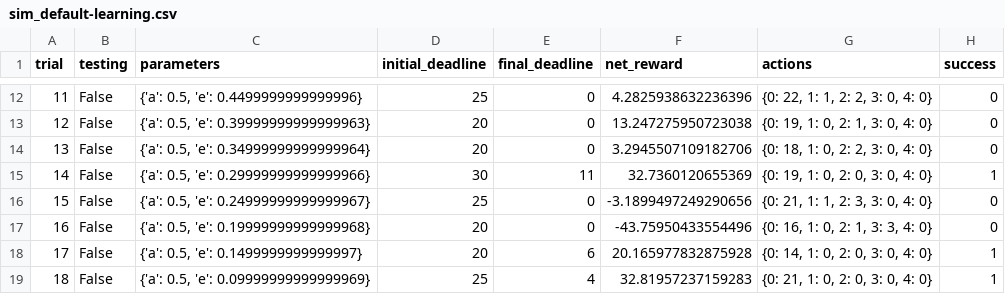
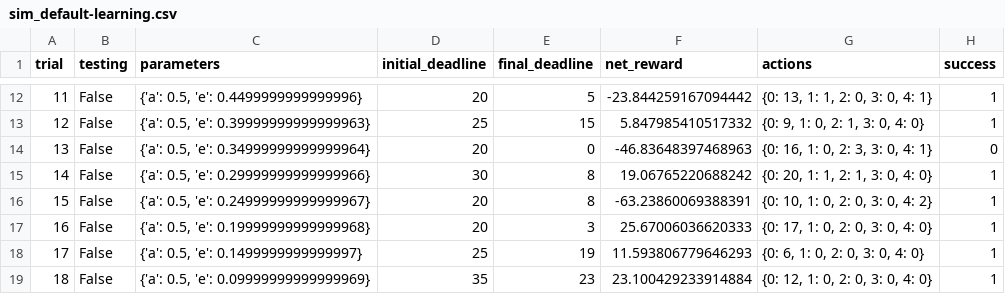
Before and after one commit to eyes-robson/MLND, a CSV file: machine-learning/projects/smartcab/logs/sim_default-learning.csv, drawn as a sheet; only a part is shown, gaps mark what is left out; the diff covers the shown part only.

```diff
--- a/machine-learning/projects/smartcab/logs/sim_default-learning.csv
+++ b/machine-learning/projects/smartcab/logs/sim_default-learning.csv
@@ -12,8 +12,8 @@ trial,testing,parameters,initial_deadline,final_deadline,net_reward,actions,succ
-11,False,"{'a': 0.5, 'e': 0.4499999999999996}",25,0,4.2825938632236396,"{0: 22, 1: 1, 2: 2, 3: 0, 4: 0}",0
-12,False,"{'a': 0.5, 'e': 0.39999999999999963}",20,0,13.247275950723038,"{0: 19, 1: 0, 2: 1, 3: 0, 4: 0}",0
-13,False,"{'a': 0.5, 'e': 0.34999999999999964}",20,0,3.2945507109182706,"{0: 18, 1: 0, 2: 2, 3: 0, 4: 0}",0
-14,False,"{'a': 0.5, 'e': 0.29999999999999966}",30,11,32.7360120655369,"{0: 19, 1: 0, 2: 0, 3: 0, 4: 0}",1
-15,False,"{'a': 0.5, 'e': 0.24999999999999967}",25,0,-3.1899497249290656,"{0: 21, 1: 1, 2: 3, 3: 0, 4: 0}",0
-16,False,"{'a': 0.5, 'e': 0.19999999999999968}",20,0,-43.75950433554496,"{0: 16, 1: 0, 2: 1, 3: 3, 4: 0}",0
-17,False,"{'a': 0.5, 'e': 0.1499999999999997}",20,6,20.165977832875928,"{0: 14, 1: 0, 2: 0, 3: 0, 4: 0}",1
-18,False,"{'a': 0.5, 'e': 0.09999999999999969}",25,4,32.81957237159283,"{0: 21, 1: 0, 2: 0, 3: 0, 4: 0}",1
+11,False,"{'a': 0.5, 'e': 0.4499999999999996}",20,5,-23.844259167094442,"{0: 13, 1: 1, 2: 0, 3: 0, 4: 1}",1
+12,False,"{'a': 0.5, 'e': 0.39999999999999963}",25,15,5.847985410517332,"{0: 9, 1: 0, 2: 1, 3: 0, 4: 0}",1
+13,False,"{'a': 0.5, 'e': 0.34999999999999964}",20,0,-46.83648397468963,"{0: 16, 1: 0, 2: 3, 3: 0, 4: 1}",0
+14,False,"{'a': 0.5, 'e': 0.29999999999999966}",30,8,19.06765220688242,"{0: 20, 1: 1, 2: 1, 3: 0, 4: 0}",1
+15,False,"{'a': 0.5, 'e': 0.24999999999999967}",20,8,-63.23860069388391,"{0: 10, 1: 0, 2: 0, 3: 0, 4: 2}",1
+16,False,"{'a': 0.5, 'e': 0.19999999999999968}",20,3,25.67006036620333,"{0: 17, 1: 0, 2: 0, 3: 0, 4: 0}",1
+17,False,"{'a': 0.5, 'e': 0.1499999999999997}",25,19,11.593806779646293,"{0: 6, 1: 0, 2: 0, 3: 0, 4: 0}",1
+18,False,"{'a': 0.5, 'e': 0.09999999999999969}",35,23,23.100429233914884,"{0: 12, 1: 0, 2: 0, 3: 0, 4: 0}",1
```
Also changed, not shown: 75 edited cells elsewhere in this file, 2 other files.
